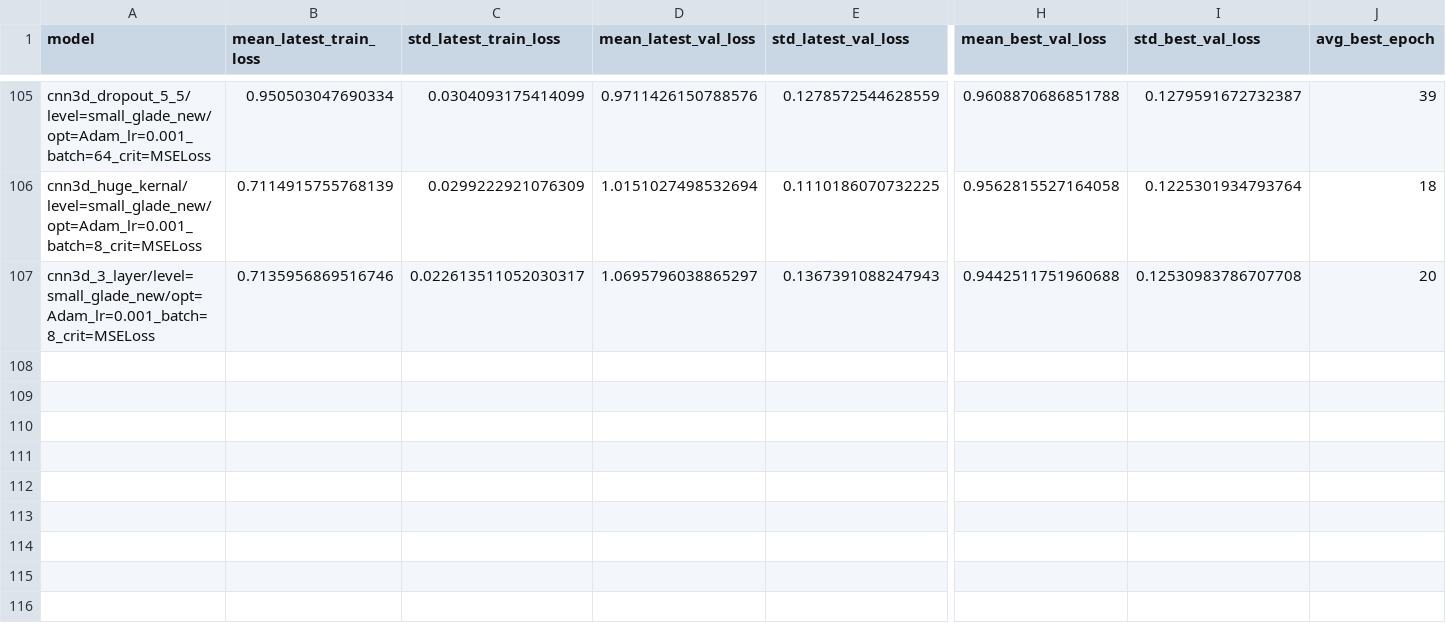
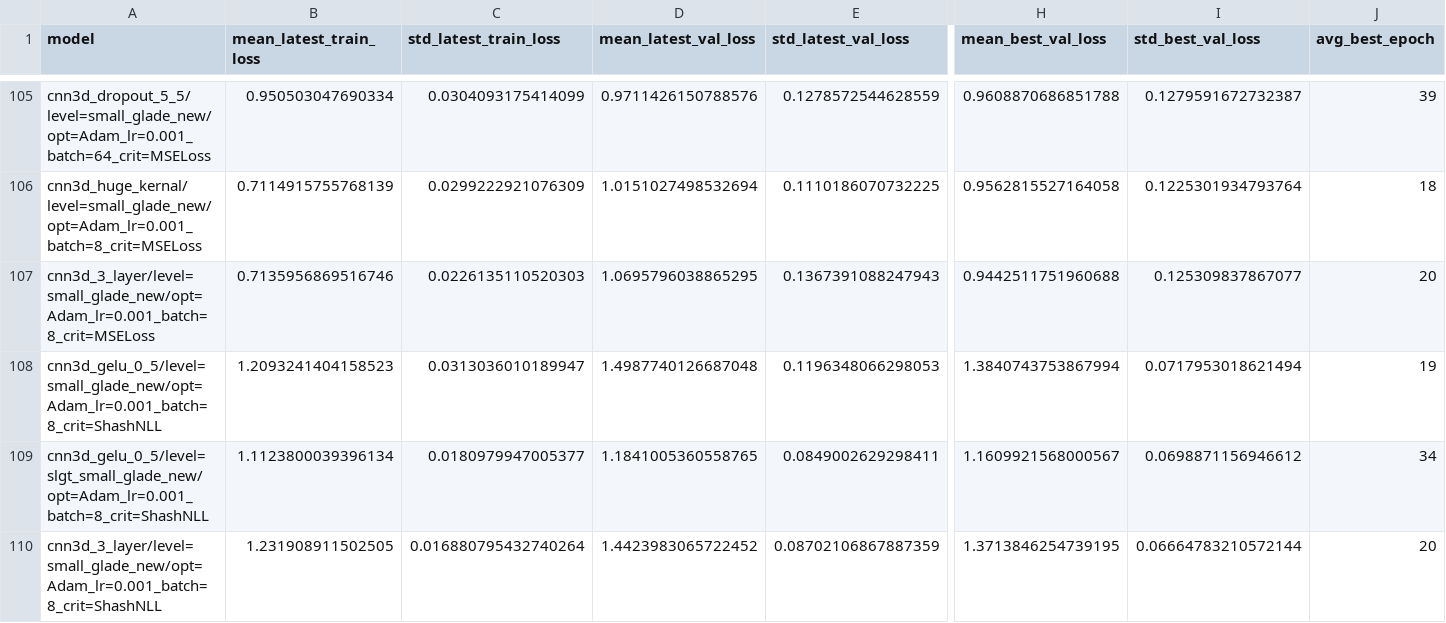
Before and after one commit to milesepstein13/convective_outlook_ml, a CSV file: results/results.csv, drawn as a sheet; only a part is shown, gaps mark what is left out; rows hold the shown columns only; the diff names each change by its address in the sheet, - before the commit and + after, or states it on an @@ line.

Commit message:
trained shash models

```diff
--- a/results/results.csv
+++ b/results/results.csv
-C107 (std_latest_train_loss): 0.022613511052030317
+C107 (std_latest_train_loss): 0.0226135110520303
-D107 (mean_latest_val_loss): 1.0695796038865297
+D107 (mean_latest_val_loss): 1.0695796038865295
-I107 (std_best_val_loss): 0.12530983786707708
+I107 (std_best_val_loss): 0.125309837867077
+row 108: cnn3d_gelu_0_5/level=small_glade_new/opt=Adam_lr=0.001_batch=8_crit=ShashNLL | 1.2093241404158523 | 0.0313036010189947 | 1.4987740126687048 | 0.1196348066298053 | 1.3840743753867994 | 0.0717953018621494 | 19
+row 109: cnn3d_gelu_0_5/level=slgt_small_glade_new/opt=Adam_lr=0.001_batch=8_crit=ShashNLL | 1.1123800039396134 | 0.0180979947005377 | 1.1841005360558765 | 0.0849002629298411 | 1.1609921568000567 | 0.0698871156946612 | 34
+row 110: cnn3d_3_layer/level=small_glade_new/opt=Adam_lr=0.001_batch=8_crit=ShashNLL | 1.231908911502505 | 0.016880795432740264 | 1.4423983065722452 | 0.08702106867887359 | 1.3713846254739195 | 0.06664783210572144 | 20
```
Also changed, not shown: 21 other files.
